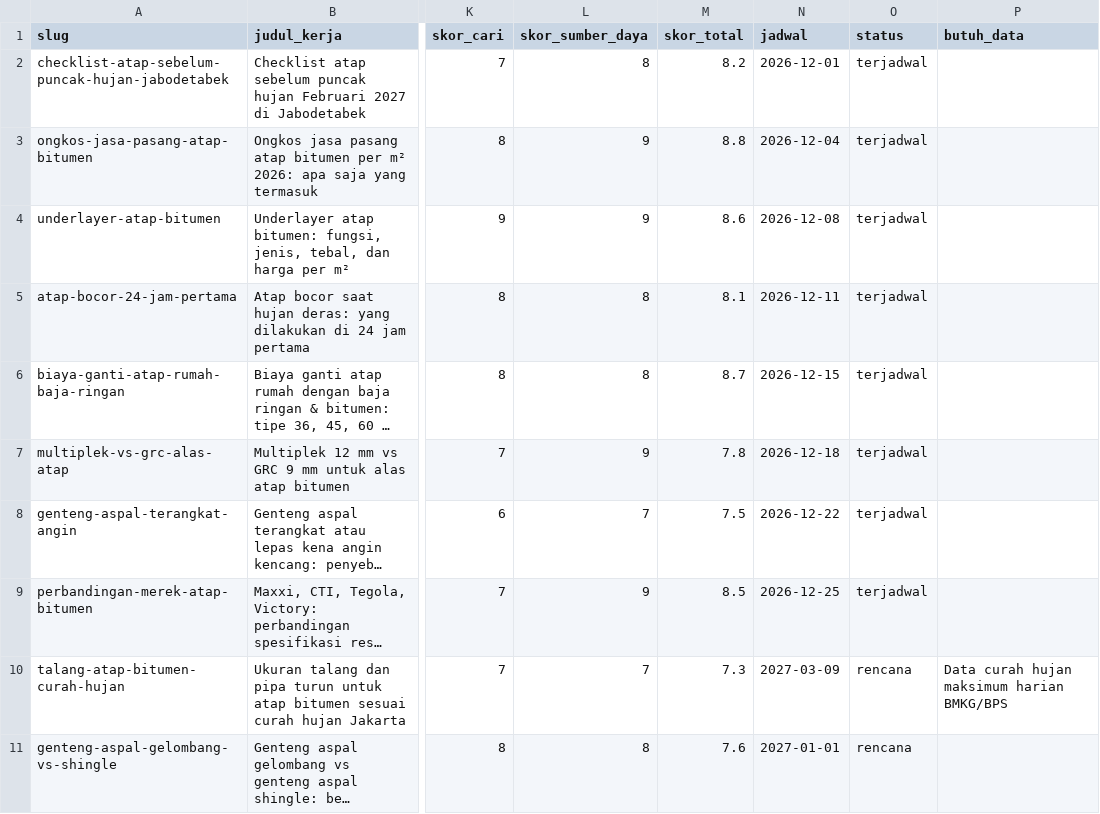
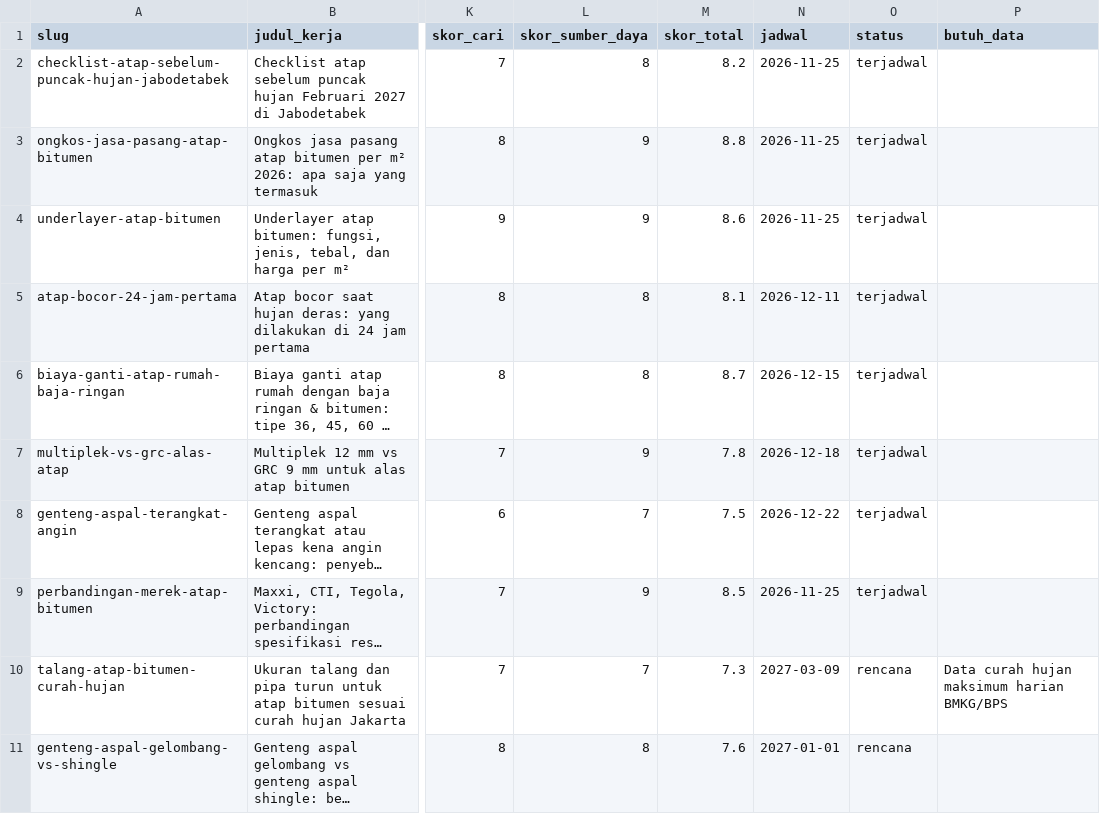
Before and after one commit to ramaactivity/atapura-website, a CSV file: data/kalender-artikel.csv, drawn as a sheet; only a part is shown, gaps mark what is left out; long unchanged cells end in …; the diff names each change by its address in the sheet, - before the commit and + after, or states it on an @@ line.

```diff
--- a/data/kalender-artikel.csv
+++ b/data/kalender-artikel.csv
-N2 (jadwal): 2026-12-01
+N2 (jadwal): 2026-11-25
-N3 (jadwal): 2026-12-04
+N3 (jadwal): 2026-11-25
-N4 (jadwal): 2026-12-08
+N4 (jadwal): 2026-11-25
-N9 (jadwal): 2026-12-25
+N9 (jadwal): 2026-11-25
```
Also changed, not shown: 8 other files.
